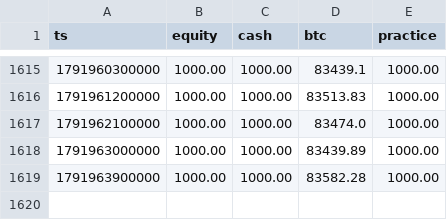
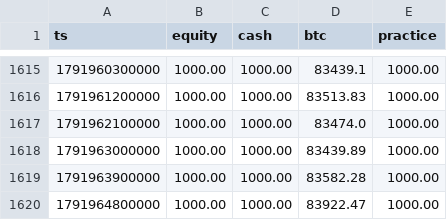
Before and after one commit to EricsonArt/ai-trading-bot, a CSV file: data/equity.csv, drawn as a sheet; only a part is shown, gaps mark what is left out.

```diff
--- a/data/equity.csv
+++ b/data/equity.csv
@@ -1619 +1619,2 @@ ts,equity,cash,btc,practice
 1791963900000,1000.00,1000.00,83582.28,1000.00
+1791964800000,1000.00,1000.00,83922.47,1000.00
```
Also changed, not shown: 2 other files.
